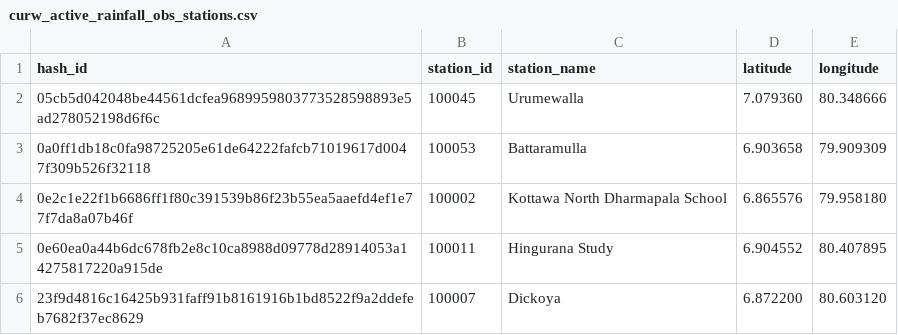
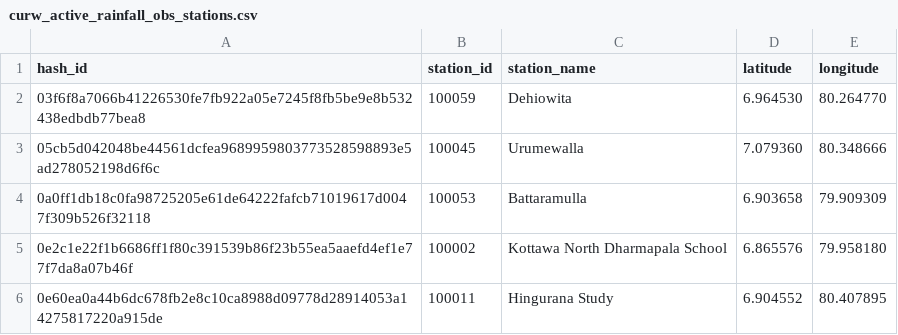
Before and after one commit to CUrW-SL/curw_sim_db_utils, a CSV file: grids/obs_stations/rainfall/curw_active_rainfall_obs_stations.csv, drawn as a sheet; only a part is shown; the shorter side is filled out with more unchanged rows.

Commit message:
update grid maps

```diff
--- a/grids/obs_stations/rainfall/curw_active_rainfall_obs_stations.csv
+++ b/grids/obs_stations/rainfall/curw_active_rainfall_obs_stations.csv
@@ -1,2 +1,3 @@
 hash_id,station_id,station_name,latitude,longitude
+03f6f8a7066b41226530fe7fb922a05e7245f8fb5be9e8b532438edbdb77bea8,100059,Dehiowita,6.964530,80.264770
 05cb5d042048be44561dcfea9689959803773528598893e5ad278052198d6f6c,100045,Urumewalla,7.079360,80.348666
```
Also changed, not shown: grid_maps/flo2d/MDPA_flo2d_250_obs_mapping.csv, grid_maps/obs_stations/rainfall/MDPA_obs_d03_stations_mapping.csv, 2 other files.
